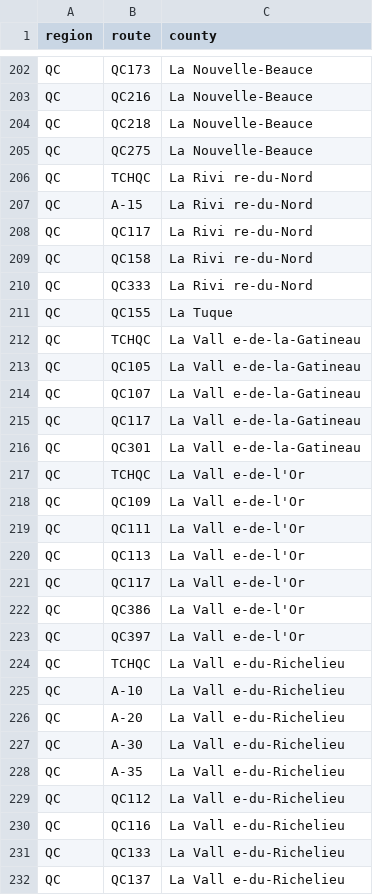
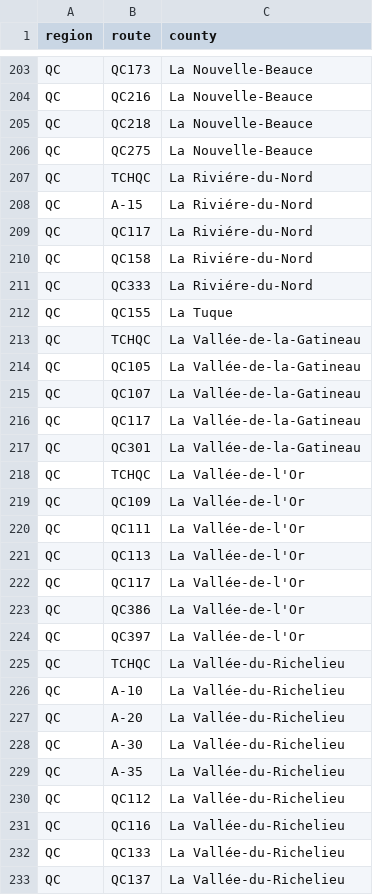
Before and after one commit to Highway-Photo-Project/PhotoData, a CSV file: _counties/QC_counties.csv, drawn as a sheet; only a part is shown, gaps mark what is left out; the diff covers the shown part only.

Commit message:
Update QC_counties.csv

```diff
--- a/_counties/QC_counties.csv
+++ b/_counties/QC_counties.csv
@@ -205,28 +206,28 @@ QC;QC218;La Nouvelle-Beauce
 QC;QC275;La Nouvelle-Beauce
-QC;TCHQC;La Rivi re-du-Nord
-QC;A-15;La Rivi re-du-Nord
-QC;QC117;La Rivi re-du-Nord
-QC;QC158;La Rivi re-du-Nord
-QC;QC333;La Rivi re-du-Nord
+QC;TCHQC;La Riviére-du-Nord
+QC;A-15;La Riviére-du-Nord
+QC;QC117;La Riviére-du-Nord
+QC;QC158;La Riviére-du-Nord
+QC;QC333;La Riviére-du-Nord
 QC;QC155;La Tuque
-QC;TCHQC;La Vall e-de-la-Gatineau
-QC;QC105;La Vall e-de-la-Gatineau
-QC;QC107;La Vall e-de-la-Gatineau
-QC;QC117;La Vall e-de-la-Gatineau
-QC;QC301;La Vall e-de-la-Gatineau
-QC;TCHQC;La Vall e-de-l'Or
-QC;QC109;La Vall e-de-l'Or
-QC;QC111;La Vall e-de-l'Or
-QC;QC113;La Vall e-de-l'Or
-QC;QC117;La Vall e-de-l'Or
-QC;QC386;La Vall e-de-l'Or
-QC;QC397;La Vall e-de-l'Or
-QC;TCHQC;La Vall e-du-Richelieu
-QC;A-10;La Vall e-du-Richelieu
-QC;A-20;La Vall e-du-Richelieu
-QC;A-30;La Vall e-du-Richelieu
-QC;A-35;La Vall e-du-Richelieu
-QC;QC112;La Vall e-du-Richelieu
-QC;QC116;La Vall e-du-Richelieu
-QC;QC133;La Vall e-du-Richelieu
-QC;QC137;La Vall e-du-Richelieu
+QC;TCHQC;La Vallée-de-la-Gatineau
+QC;QC105;La Vallée-de-la-Gatineau
+QC;QC107;La Vallée-de-la-Gatineau
+QC;QC117;La Vallée-de-la-Gatineau
+QC;QC301;La Vallée-de-la-Gatineau
+QC;TCHQC;La Vallée-de-l'Or
+QC;QC109;La Vallée-de-l'Or
+QC;QC111;La Vallée-de-l'Or
+QC;QC113;La Vallée-de-l'Or
+QC;QC117;La Vallée-de-l'Or
+QC;QC386;La Vallée-de-l'Or
+QC;QC397;La Vallée-de-l'Or
+QC;TCHQC;La Vallée-du-Richelieu
+QC;A-10;La Vallée-du-Richelieu
+QC;A-20;La Vallée-du-Richelieu
+QC;A-30;La Vallée-du-Richelieu
+QC;A-35;La Vallée-du-Richelieu
+QC;QC112;La Vallée-du-Richelieu
+QC;QC116;La Vallée-du-Richelieu
+QC;QC133;La Vallée-du-Richelieu
+QC;QC137;La Vallée-du-Richelieu
```
Also changed, not shown: 1 added row and 138 edited cells elsewhere in this file.
